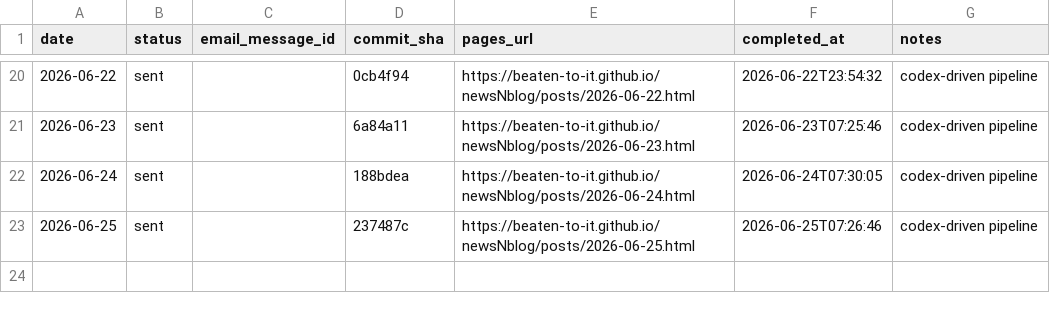
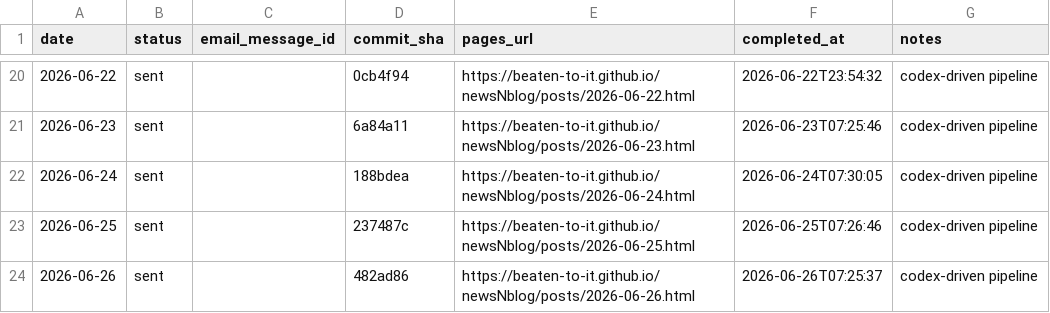
Before and after one commit to Beaten-to-it/newsNblog, a CSV file: data/daily_delivery_log.csv, drawn as a sheet; only a part is shown, gaps mark what is left out.

```diff
--- a/data/daily_delivery_log.csv
+++ b/data/daily_delivery_log.csv
@@ -23 +23,2 @@ date,status,email_message_id,commit_sha,pages_url,completed_at,notes
 2026-06-25,sent,,237487c,https://beaten-to-it.github.io/newsNblog/posts/2026-06-25.html,2026-06-25T07:26:46,codex-driven pipeline
+2026-06-26,sent,,482ad86,https://beaten-to-it.github.io/newsNblog/posts/2026-06-26.html,2026-06-26T07:25:37,codex-driven pipeline
```
Also changed, not shown: data/daily_delivery_log_ax.csv.
